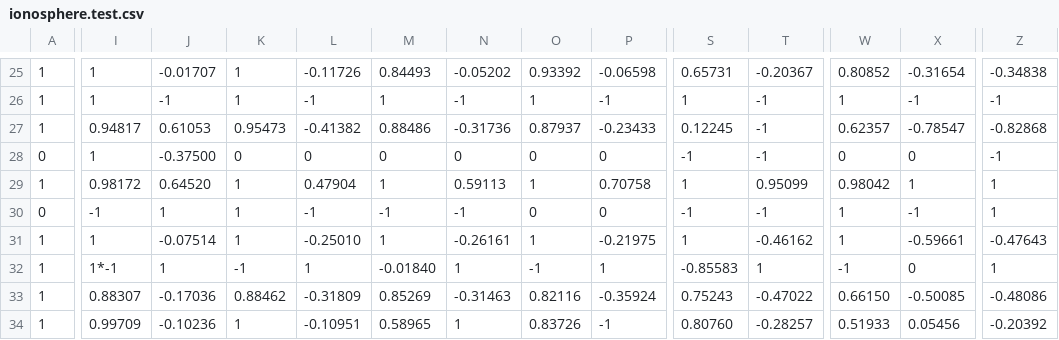
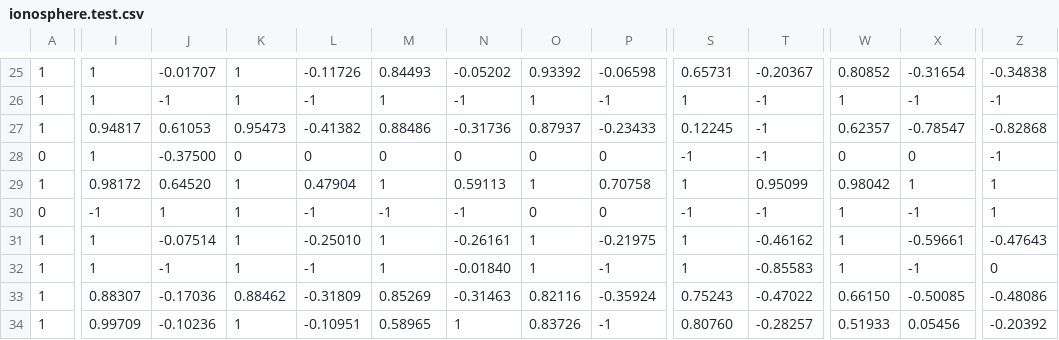
Before and after one commit to Paolss666/Piscine-Ocaml, a CSV file: Imperative/ex06/ionosphere.test.csv, drawn as a sheet; only a part is shown, gaps mark what is left out; the diff covers the shown part only; the diff names each change by its address in the sheet, - before the commit and + after, or states it on an @@ line.

```diff
--- a/Imperative/ex06/ionosphere.test.csv
+++ b/Imperative/ex06/ionosphere.test.csv
-I32: 1*-1
+I32: 1
-J32: 1
+J32: -1
-K32: -1
+K32: 1
-L32: 1
+L32: -1
-M32: -0.01840
+M32: 1
-N32: 1
+N32: -0.01840
-O32: -1
+O32: 1
-P32: 1
+P32: -1
-S32: -0.85583
+S32: 1
-T32: 1
+T32: -0.85583
-W32: -1
+W32: 1
-X32: 0
+X32: -1
-Z32: 1
+Z32: 0
```
Also changed, not shown: 4 edited cells elsewhere in this file, 1 other file.
